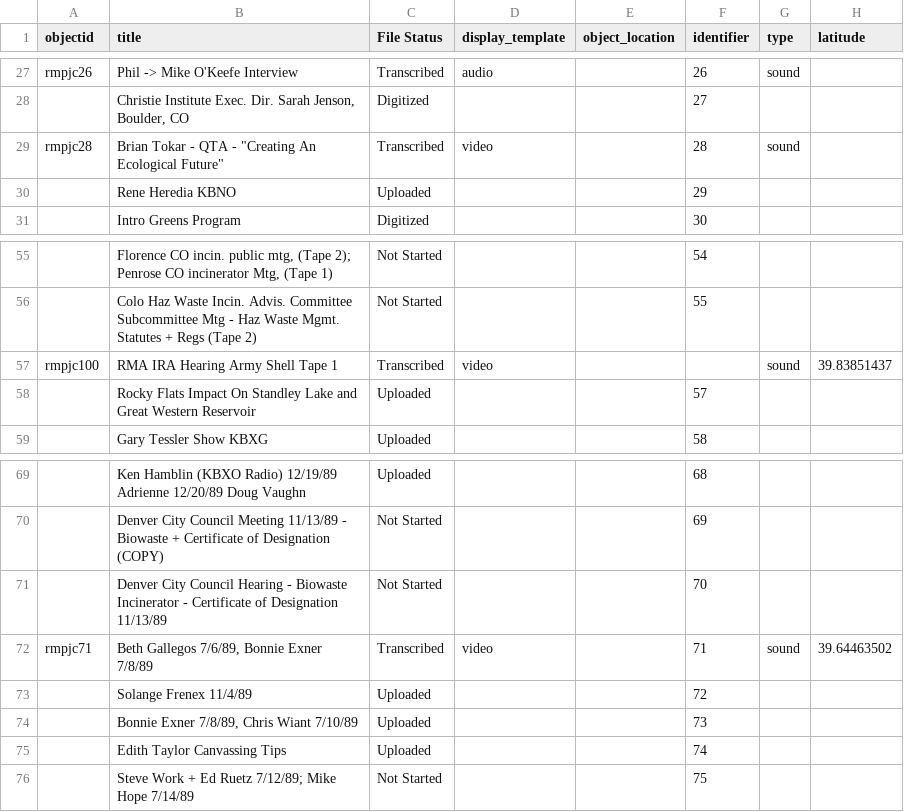
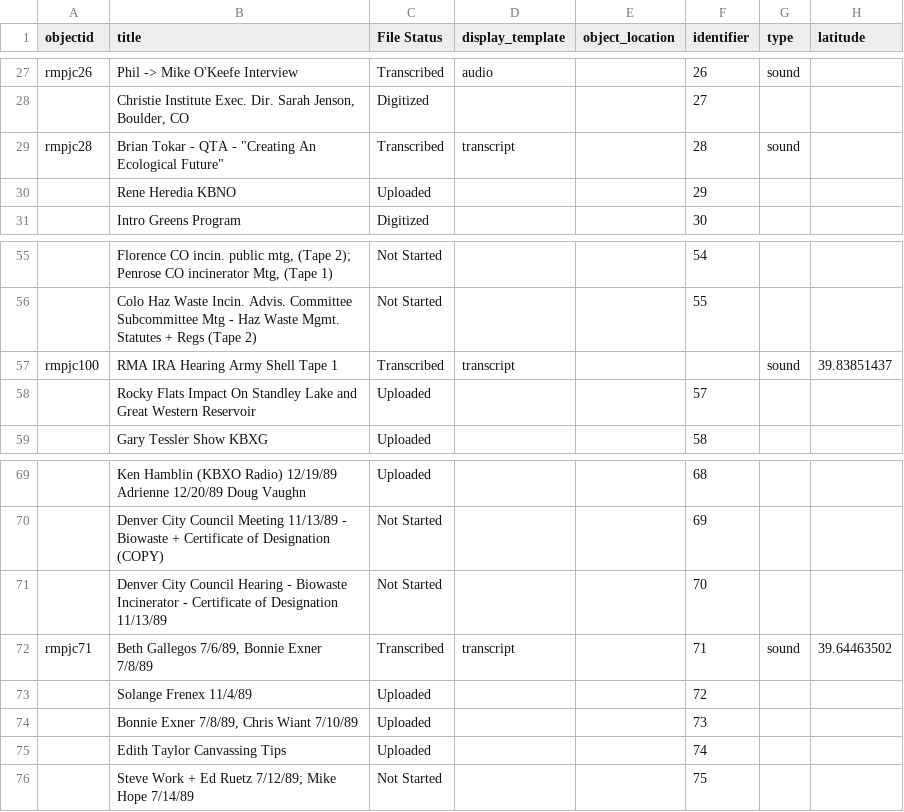
Before and after one commit to kadallah/RMPJC-Archive, a CSV file: _data/rmpjc-metadata.csv, drawn as a sheet; only a part is shown, gaps mark what is left out; the diff covers the shown part only; the diff names each change by its address in the sheet, - before the commit and + after, or states it on an @@ line.

```diff
--- a/_data/rmpjc-metadata.csv
+++ b/_data/rmpjc-metadata.csv
-D29 (display_template): video
+D29 (display_template): transcript
-D57 (display_template): video
+D57 (display_template): transcript
-D72 (display_template): video
+D72 (display_template): transcript
```
Also changed, not shown: 12 edited cells elsewhere in this file.
